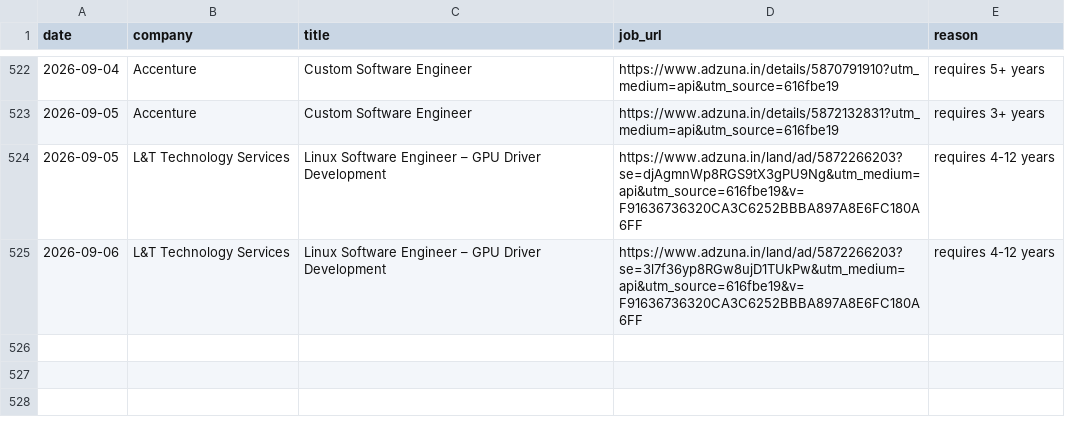
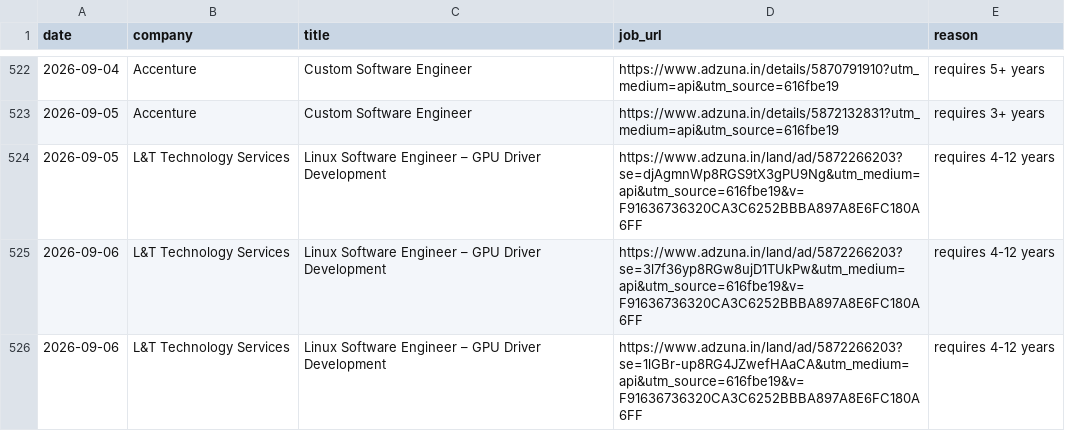
Before and after one commit to gopalverma416/jobhunt-autopilot, a CSV file: rejected_log.csv, drawn as a sheet; only a part is shown, gaps mark what is left out.

```diff
--- a/rejected_log.csv
+++ b/rejected_log.csv
@@ -525 +525,2 @@ date,company,title,job_url,reason
 2026-09-06,L&T Technology Services,Linux Software Engineer – GPU Driver Development,https://www.adzuna.in/land/ad/5872266203?se=3l7f36yp8RGw8ujD1TUkPw&utm_medium=api&utm_source=616fbe19&v=F91636736320CA3C6252BBBA897A8E6FC180A6FF,requires 4-12 years
+2026-09-06,L&T Technology Services,Linux Software Engineer – GPU Driver Development,https://www.adzuna.in/land/ad/5872266203?se=1lGBr-up8RG4JZwefHAaCA&utm_medium=api&utm_source=616fbe19&v=F91636736320CA3C6252BBBA897A8E6FC180A6FF,requires 4-12 years
```
Also changed, not shown: 2 other files.
